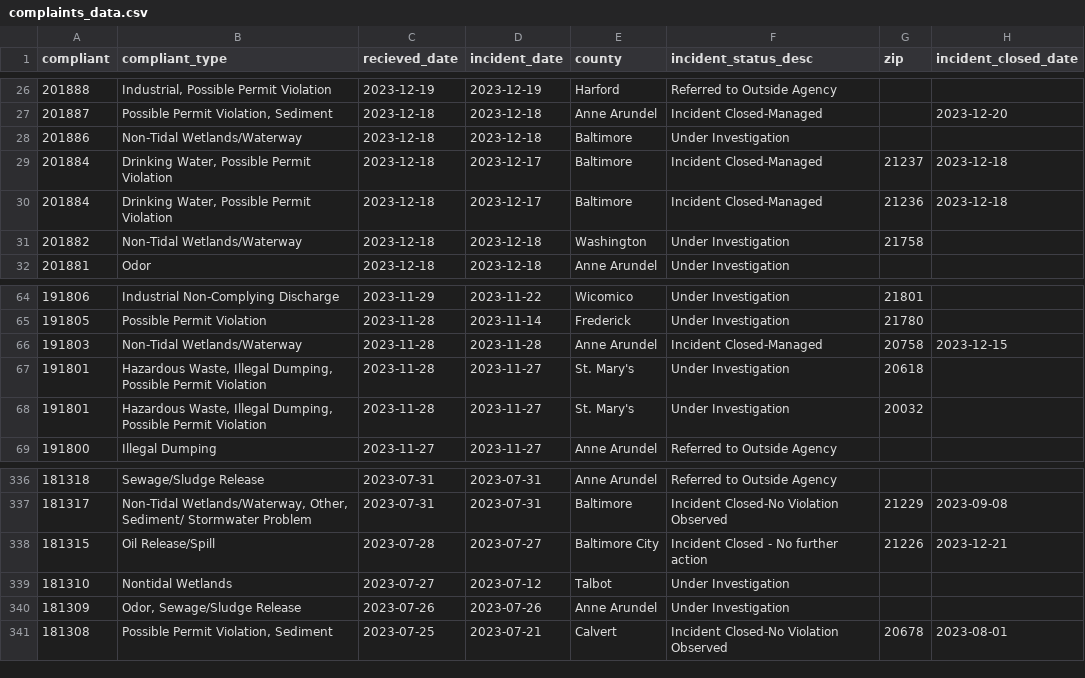
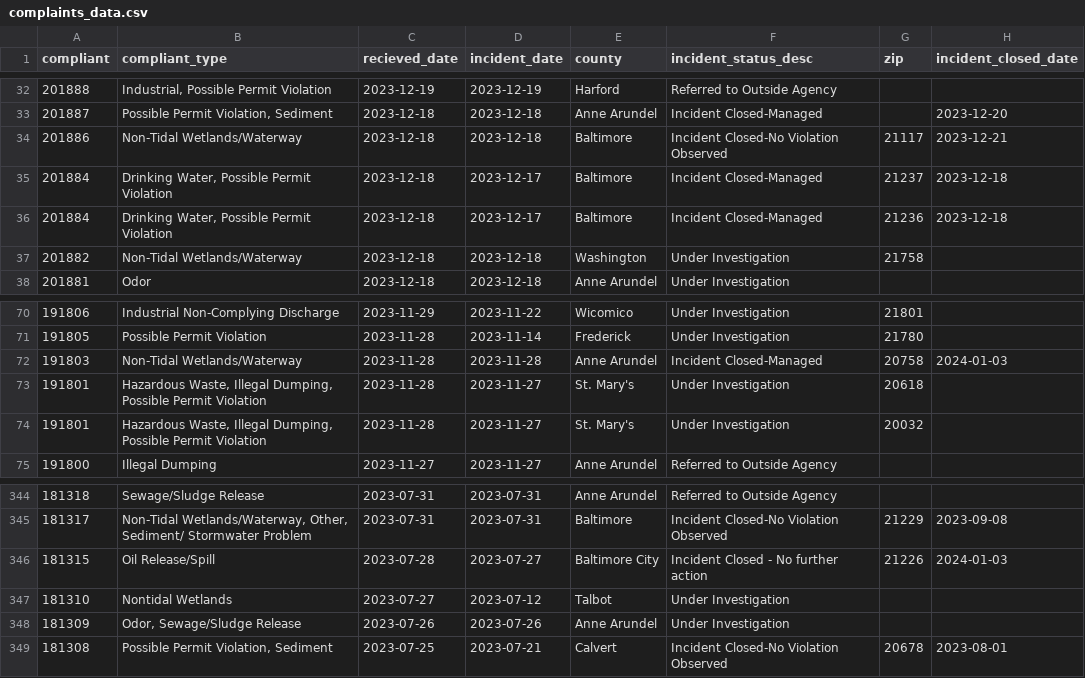
Before and after one commit to amandavhernan/enviro_complaints, a CSV file: complaints_data.csv, drawn as a sheet; only a part is shown, gaps mark what is left out; the diff covers the shown part only.

```diff
--- a/complaints_data.csv
+++ b/complaints_data.csv
@@ -27,3 +33,3 @@ compliant,compliant_type,recieved_date,incident_date,county,incident_status_desc
 201887,"Possible Permit Violation, Sediment",2023-12-18,2023-12-18,Anne Arundel,Incident Closed-Managed,,2023-12-20
-201886,Non-Tidal Wetlands/Waterway,2023-12-18,2023-12-18,Baltimore,Under Investigation,,
+201886,Non-Tidal Wetlands/Waterway,2023-12-18,2023-12-18,Baltimore,Incident Closed-No Violation Observed,21117,2023-12-21
 201884,"Drinking Water, Possible Permit Violation",2023-12-18,2023-12-17,Baltimore,Incident Closed-Managed,21237,2023-12-18
@@ -65,3 +71,3 @@ compliant,compliant_type,recieved_date,incident_date,county,incident_status_desc
 191805,Possible Permit Violation,2023-11-28,2023-11-14,Frederick,Under Investigation,21780,
-191803,Non-Tidal Wetlands/Waterway,2023-11-28,2023-11-28,Anne Arundel,Incident Closed-Managed,20758,2023-12-15
+191803,Non-Tidal Wetlands/Waterway,2023-11-28,2023-11-28,Anne Arundel,Incident Closed-Managed,20758,2024-01-03
 191801,"Hazardous Waste, Illegal Dumping, Possible Permit Violation",2023-11-28,2023-11-27,St. Mary's,Under Investigation,20618,
@@ -337,3 +345,3 @@ compliant,compliant_type,recieved_date,incident_date,county,incident_status_desc
 181317,"Non-Tidal Wetlands/Waterway, Other, Sediment/ Stormwater Problem",2023-07-31,2023-07-31,Baltimore,Incident Closed-No Violation Observed,21229,2023-09-08
-181315,Oil Release/Spill,2023-07-28,2023-07-27,Baltimore City,Incident Closed - No further action,21226,2023-12-21
+181315,Oil Release/Spill,2023-07-28,2023-07-27,Baltimore City,Incident Closed - No further action,21226,2024-01-03
 181310,Nontidal Wetlands,2023-07-27,2023-07-12,Talbot,Under Investigation,,
```
Also changed, not shown: 8 added rows, 8 removed rows and 2 edited cells elsewhere in this file, 1 other file.
